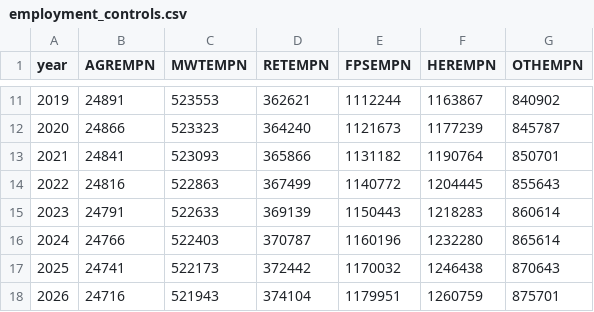
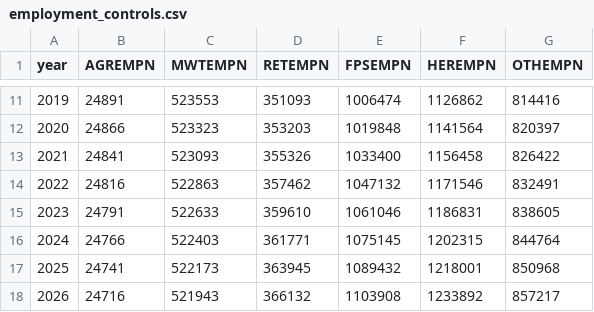
Before and after one commit to UDST/bayarea_urbansim, a CSV file: data/employment_controls.csv, drawn as a sheet; only a part is shown, gaps mark what is left out; the diff covers the shown part only.

```diff
--- a/data/employment_controls.csv
+++ b/data/employment_controls.csv
@@ -11,8 +11,8 @@ year,AGREMPN,MWTEMPN,RETEMPN,FPSEMPN,HEREMPN,OTHEMPN
-2019,24891,523553,362621,1112244,1163867,840902
-2020,24866,523323,364240,1121673,1177239,845787
-2021,24841,523093,365866,1131182,1190764,850701
-2022,24816,522863,367499,1140772,1204445,855643
-2023,24791,522633,369139,1150443,1218283,860614
-2024,24766,522403,370787,1160196,1232280,865614
-2025,24741,522173,372442,1170032,1246438,870643
-2026,24716,521943,374104,1179951,1260759,875701
+2019,24891,523553,351093,1006474,1126862,814416
+2020,24866,523323,353203,1019848,1141564,820397
+2021,24841,523093,355326,1033400,1156458,826422
+2022,24816,522863,357462,1047132,1171546,832491
+2023,24791,522633,359610,1061046,1186831,838605
+2024,24766,522403,361771,1075145,1202315,844764
+2025,24741,522173,363945,1089432,1218001,850968
+2026,24716,521943,366132,1103908,1233892,857217
```
Also changed, not shown: 84 edited cells elsewhere in this file, data/household_controls.csv, data/regional_controls.csv.
